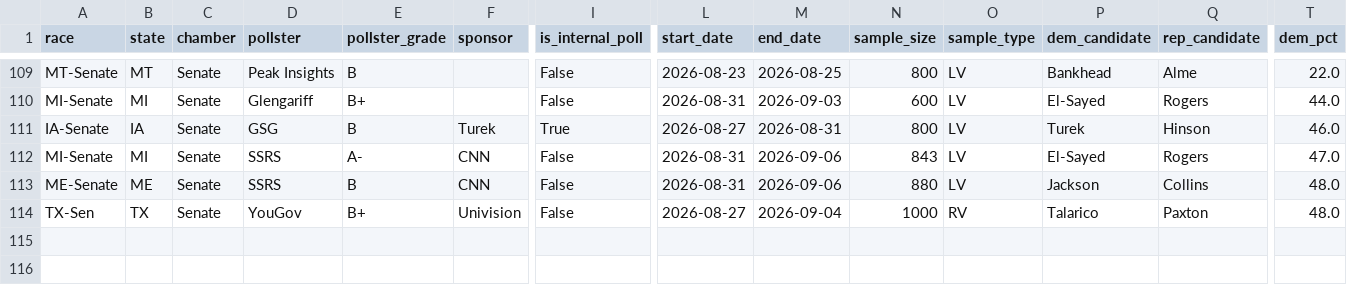
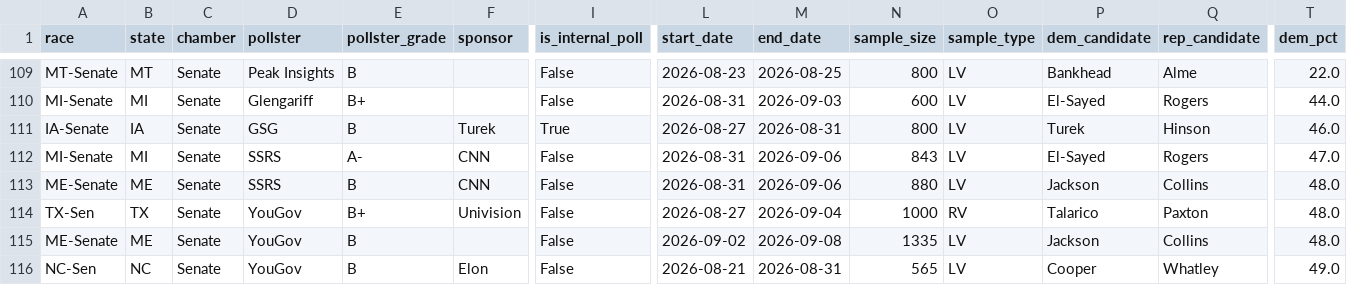
Before and after one commit to benyelin/2026-Senate-Model, a CSV file: inputs/manual_polls.csv, drawn as a sheet; only a part is shown, gaps mark what is left out; rows hold the shown columns only; the diff names each change by its address in the sheet, - before the commit and + after, or states it on an @@ line.

```diff
--- a/inputs/manual_polls.csv
+++ b/inputs/manual_polls.csv
+row 115: ME-Senate | ME | Senate | YouGov | B |  | False | 2026-09-02 | 2026-09-08 | 1335 | LV | Jackson | Collins | 48.0
+row 116: NC-Sen | NC | Senate | YouGov | B | Elon | False | 2026-08-21 | 2026-08-31 | 565 | LV | Cooper | Whatley | 49.0
```
Also changed, not shown: inputs/bayesian_update_generated.csv, inputs/manual_polls_adjusted.csv, 16 other files.
